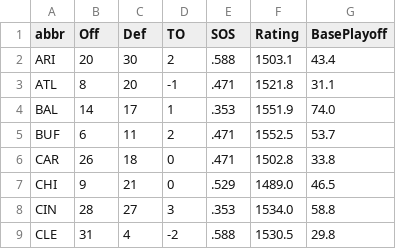
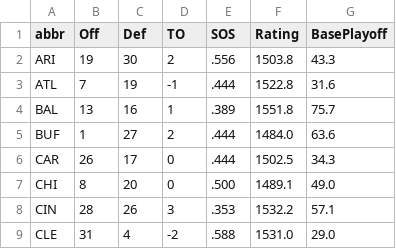
Before and after one commit to redaxelnos/nfl-success-map, a CSV file: team_rankings.csv, drawn as a sheet; only a part is shown; the diff covers the shown part only.

```diff
--- a/team_rankings.csv
+++ b/team_rankings.csv
@@ -1,9 +1,9 @@
 abbr,Off,Def,TO,SOS,Rating,BasePlayoff
-ARI,20,30,2,.588,1503.1,43.4
-ATL,8,20,-1,.471,1521.8,31.1
-BAL,14,17,1,.353,1551.9,74.0
-BUF,6,11,2,.471,1552.5,53.7
-CAR,26,18,0,.471,1502.8,33.8
-CHI,9,21,0,.529,1489.0,46.5
-CIN,28,27,3,.353,1534.0,58.8
-CLE,31,4,-2,.588,1530.5,29.8
+ARI,19,30,2,.556,1503.8,43.3
+ATL,7,19,-1,.444,1522.8,31.6
+BAL,13,16,1,.389,1551.8,75.7
+BUF,1,27,2,.444,1484.0,63.6
+CAR,26,17,0,.444,1502.5,34.3
+CHI,8,20,0,.500,1489.1,49.0
+CIN,28,26,3,.353,1532.2,57.1
+CLE,31,4,-2,.588,1531.0,29.0
```
Also changed, not shown: 93 edited cells elsewhere in this file, weekly_predictions.csv, 1 other file.
